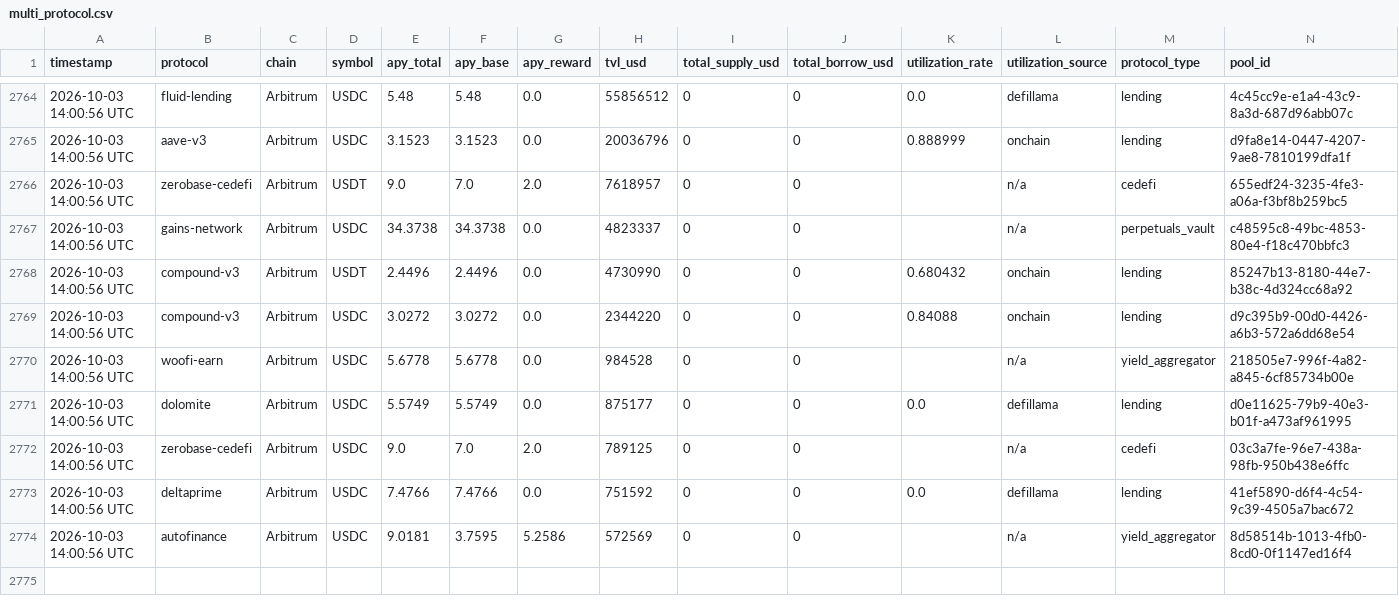
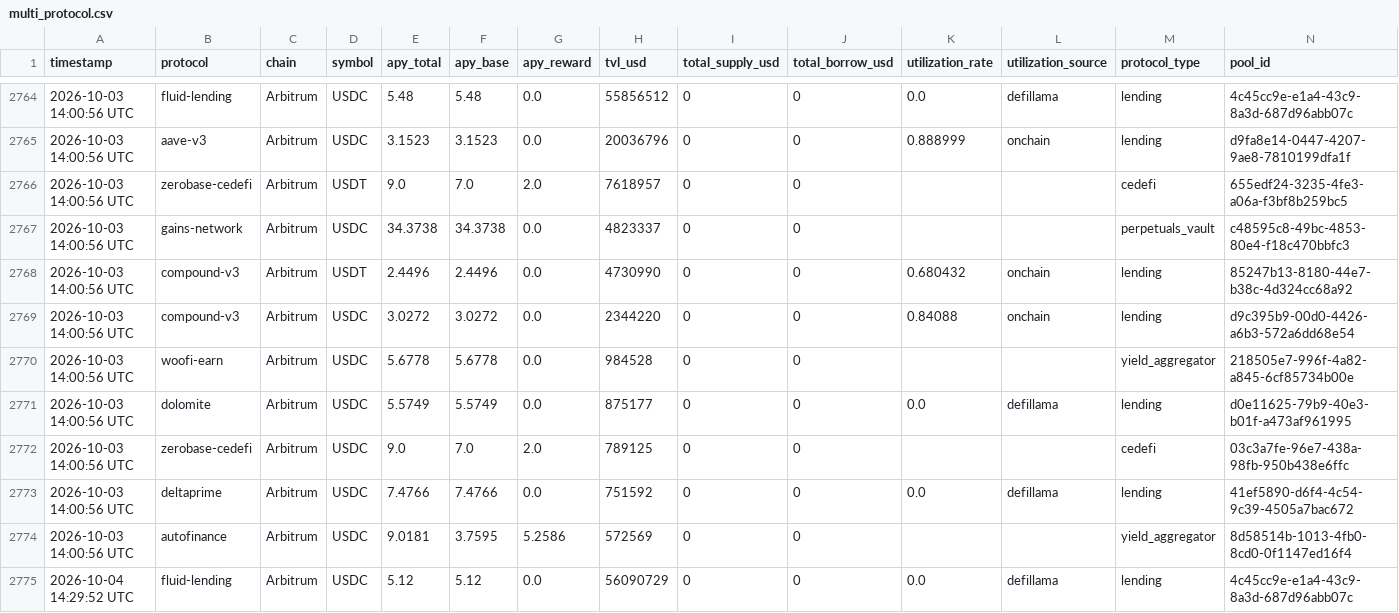
Before and after one commit to m-marcolazzeri/defi-monitor, a CSV file: data/multi_protocol.csv, drawn as a sheet; only a part is shown, gaps mark what is left out; the diff covers the shown part only.

```diff
--- a/data/multi_protocol.csv
+++ b/data/multi_protocol.csv
@@ -2765,10 +2765,11 @@ timestamp,protocol,chain,symbol,apy_total,apy_base,apy_reward,tvl_usd,total_supp
 2026-10-03 14:00:56 UTC,aave-v3,Arbitrum,USDC,3.1523,3.1523,0.0,20036796,0,0,0.888999,onchain,lending,d9fa8e14-0447-4207-9ae8-7810199dfa1f
-2026-10-03 14:00:56 UTC,zerobase-cedefi,Arbitrum,USDT,9.0,7.0,2.0,7618957,0,0,,n/a,cedefi,655edf24-3235-4fe3-a06a-f3bf8b259bc5
-2026-10-03 14:00:56 UTC,gains-network,Arbitrum,USDC,34.3738,34.3738,0.0,4823337,0,0,,n/a,perpetuals_vault,c48595c8-49bc-4853-80e4-f18c470bbfc3
+2026-10-03 14:00:56 UTC,zerobase-cedefi,Arbitrum,USDT,9.0,7.0,2.0,7618957,0,0,,,cedefi,655edf24-3235-4fe3-a06a-f3bf8b259bc5
+2026-10-03 14:00:56 UTC,gains-network,Arbitrum,USDC,34.3738,34.3738,0.0,4823337,0,0,,,perpetuals_vault,c48595c8-49bc-4853-80e4-f18c470bbfc3
 2026-10-03 14:00:56 UTC,compound-v3,Arbitrum,USDT,2.4496,2.4496,0.0,4730990,0,0,0.680432,onchain,lending,85247b13-8180-44e7-b38c-4d324cc68a92
 2026-10-03 14:00:56 UTC,compound-v3,Arbitrum,USDC,3.0272,3.0272,0.0,2344220,0,0,0.84088,onchain,lending,d9c395b9-00d0-4426-a6b3-572a6dd68e54
-2026-10-03 14:00:56 UTC,woofi-earn,Arbitrum,USDC,5.6778,5.6778,0.0,984528,0,0,,n/a,yield_aggregator,218505e7-996f-4a82-a845-6cf85734b00e
+2026-10-03 14:00:56 UTC,woofi-earn,Arbitrum,USDC,5.6778,5.6778,0.0,984528,0,0,,,yield_aggregator,218505e7-996f-4a82-a845-6cf85734b00e
 2026-10-03 14:00:56 UTC,dolomite,Arbitrum,USDC,5.5749,5.5749,0.0,875177,0,0,0.0,defillama,lending,d0e11625-79b9-40e3-b01f-a473af961995
-2026-10-03 14:00:56 UTC,zerobase-cedefi,Arbitrum,USDC,9.0,7.0,2.0,789125,0,0,,n/a,cedefi,03c3a7fe-96e7-438a-98fb-950b438e6ffc
+2026-10-03 14:00:56 UTC,zerobase-cedefi,Arbitrum,USDC,9.0,7.0,2.0,789125,0,0,,,cedefi,03c3a7fe-96e7-438a-98fb-950b438e6ffc
 2026-10-03 14:00:56 UTC,deltaprime,Arbitrum,USDC,7.4766,7.4766,0.0,751592,0,0,0.0,defillama,lending,41ef5890-d6f4-4c54-9c39-4505a7bac672
-2026-10-03 14:00:56 UTC,autofinance,Arbitrum,USDC,9.0181,3.7595,5.2586,572569,0,0,,n/a,yield_aggregator,8d58514b-1013-4fb0-8cd0-0f1147ed16f4
+2026-10-03 14:00:56 UTC,autofinance,Arbitrum,USDC,9.0181,3.7595,5.2586,572569,0,0,,,yield_aggregator,8d58514b-1013-4fb0-8cd0-0f1147ed16f4
+2026-10-04 14:29:52 UTC,fluid-lending,Arbitrum,USDC,5.12,5.12,0.0,56090729,0,0,0.0,defillama,lending,4c45cc9e-e1a4-43c9-8a3d-687d96abb07c
```
Also changed, not shown: 10 added rows elsewhere in this file, data/anomalies.csv, data/rebalancing_recommendations.csv, 1 other file.
